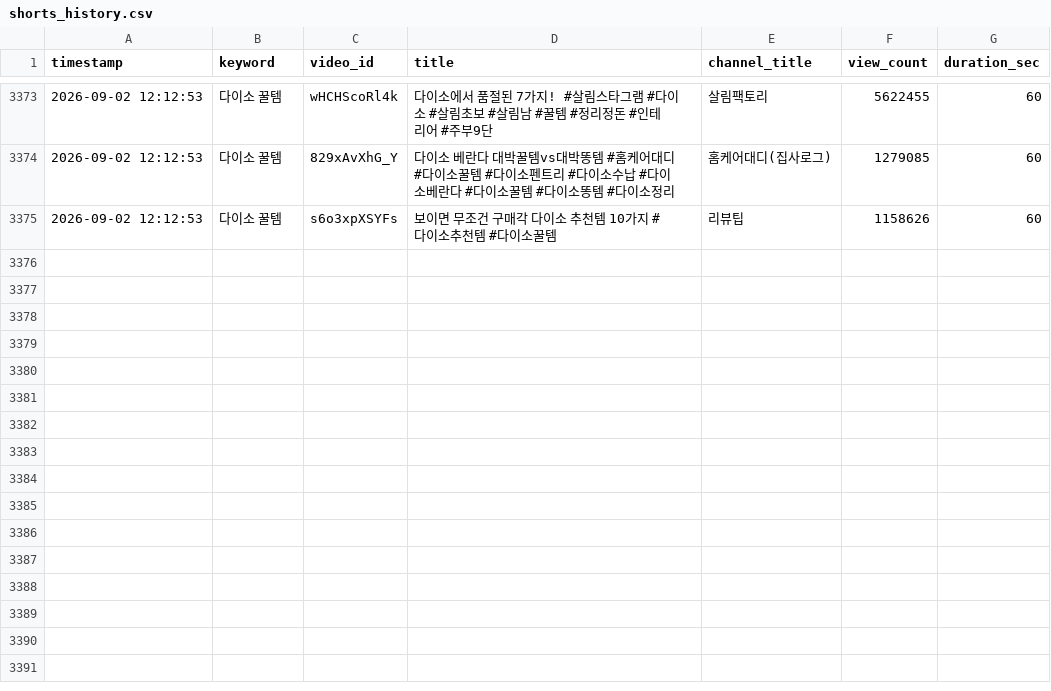
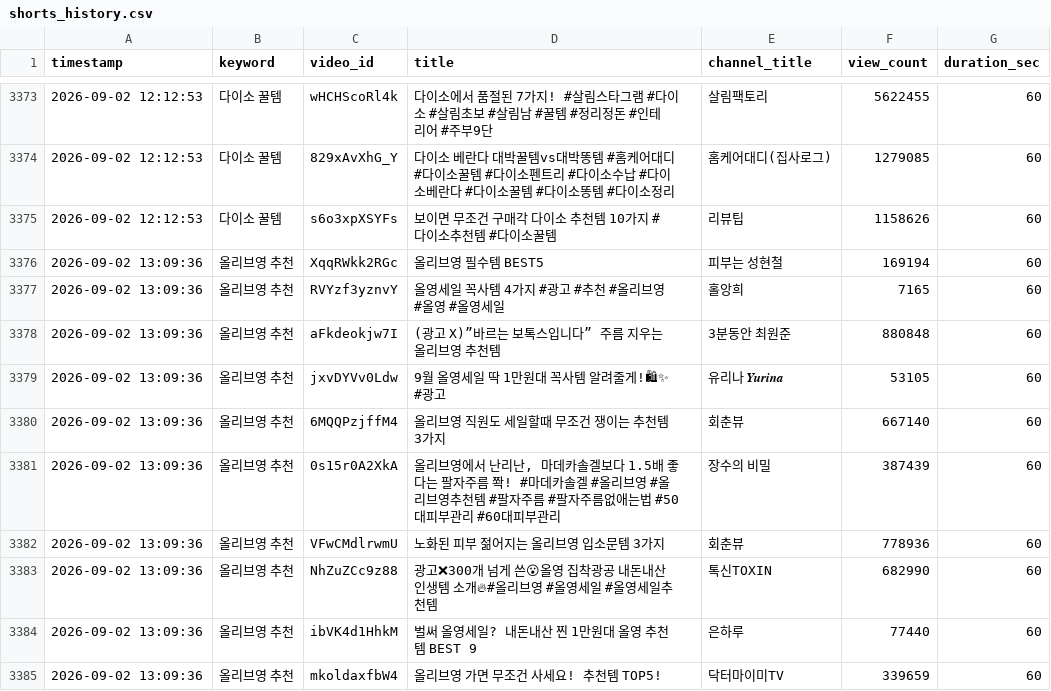
Before and after one commit to bizdino3651-mjs/youtube-shorts-finder, a CSV file: shorts_history.csv, drawn as a sheet; only a part is shown, gaps mark what is left out; the diff names each change by its address in the sheet, - before the commit and + after, or states it on an @@ line.

```diff
--- a/shorts_history.csv
+++ b/shorts_history.csv
+row 3376: 2026-09-02 13:09:36 | 올리브영 추천 | XqqRWkk2RGc | 올리브영 필수템 BEST5 | 피부는 성현철 | 169194 | 60
+row 3377: 2026-09-02 13:09:36 | 올리브영 추천 | RVYzf3yznvY | 올영세일 꼭사템 4가지 #광고 #추천 #올리브영 #올영 #올영세일 | 홀앙희 | 7165 | 60
+row 3378: 2026-09-02 13:09:36 | 올리브영 추천 | aFkdeokjw7I | (광고 X)”바르는 보톡스입니다” 주름 지우는 올리브영 추천템 | 3분동안 최원준 | 880848 | 60
+row 3379: 2026-09-02 13:09:36 | 올리브영 추천 | jxvDYVv0Ldw | 9월 올영세일 딱 1만원대 꼭사템 알려줄게!🛍✨ #광고 | 유리나 𝒀𝒖𝒓𝒊𝒏𝒂 | 53105 | 60
+row 3380: 2026-09-02 13:09:36 | 올리브영 추천 | 6MQQPzjffM4 | 올리브영 직원도 세일할때 무조건 쟁이는 추천템 3가지 | 회춘뷰 | 667140 | 60
+row 3381: 2026-09-02 13:09:36 | 올리브영 추천 | 0s15r0A2XkA | 올리브영에서 난리난, 마데카솔겔보다 1.5배 좋다는 팔자주름 쫙! #마데카솔겔 #올리브영 #올리브영추천템 #팔자주름 #팔자주름없애는법 #50대피부관리 #60대피부관리 | 장수의 비밀 | 387439 | 60
+row 3382: 2026-09-02 13:09:36 | 올리브영 추천 | VFwCMdlrwmU | 노화된 피부 젊어지는 올리브영 입소문템 3가지 | 회춘뷰 | 778936 | 60
+row 3383: 2026-09-02 13:09:36 | 올리브영 추천 | NhZuZCc9z88 | 광고❌300개 넘게 쓴😮올영 집착광공 내돈내산 인생템 소개🔥#올리브영 #올영세일 #올영세일추천템 | 톡신TOXIN | 682990 | 60
+row 3384: 2026-09-02 13:09:36 | 올리브영 추천 | ibVK4d1HhkM | 벌써 올영세일? 내돈내산 찐 1만원대 올영 추천템 BEST 9 | 은하루 | 77440 | 60
+row 3385: 2026-09-02 13:09:36 | 올리브영 추천 | mkoldaxfbW4 | 올리브영 가면 무조건 사세요! 추천템 TOP5! | 닥터마이미TV | 339659 | 60
```
